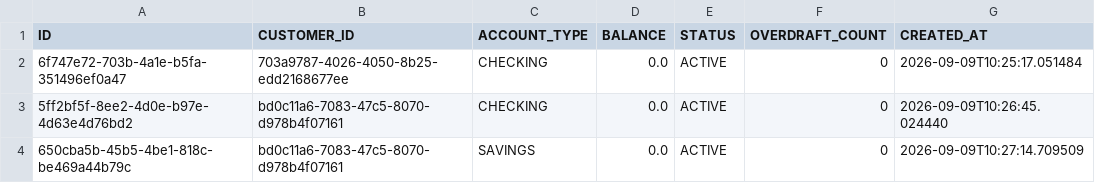
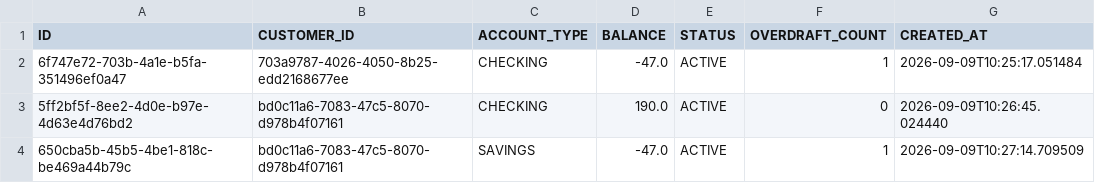
Before and after one commit to JDB-GA/project-01, a CSV file: src/database/accounts.csv, drawn as a sheet.

```diff
--- a/src/database/accounts.csv
+++ b/src/database/accounts.csv
@@ -1,4 +1,4 @@
 ID,CUSTOMER_ID,ACCOUNT_TYPE,BALANCE,STATUS,OVERDRAFT_COUNT,CREATED_AT
-6f747e72-703b-4a1e-b5fa-351496ef0a47,703a9787-4026-4050-8b25-edd2168677ee,CHECKING,0.0,ACTIVE,0,2026-09-09T10:25:17.051484
-5ff2bf5f-8ee2-4d0e-b97e-4d63e4d76bd2,bd0c11a6-7083-47c5-8070-d978b4f07161,CHECKING,0.0,ACTIVE,0,2026-09-09T10:26:45.024440
-650cba5b-45b5-4be1-818c-be469a44b79c,bd0c11a6-7083-47c5-8070-d978b4f07161,SAVINGS,0.0,ACTIVE,0,2026-09-09T10:27:14.709509
+6f747e72-703b-4a1e-b5fa-351496ef0a47,703a9787-4026-4050-8b25-edd2168677ee,CHECKING,-47.0,ACTIVE,1,2026-09-09T10:25:17.051484
+5ff2bf5f-8ee2-4d0e-b97e-4d63e4d76bd2,bd0c11a6-7083-47c5-8070-d978b4f07161,CHECKING,190.0,ACTIVE,0,2026-09-09T10:26:45.024440
+650cba5b-45b5-4be1-818c-be469a44b79c,bd0c11a6-7083-47c5-8070-d978b4f07161,SAVINGS,-47.0,ACTIVE,1,2026-09-09T10:27:14.709509
```
Also changed, not shown: src/database/auth_tracker.csv, target/classes/database/accounts.csv, 30 other files.
